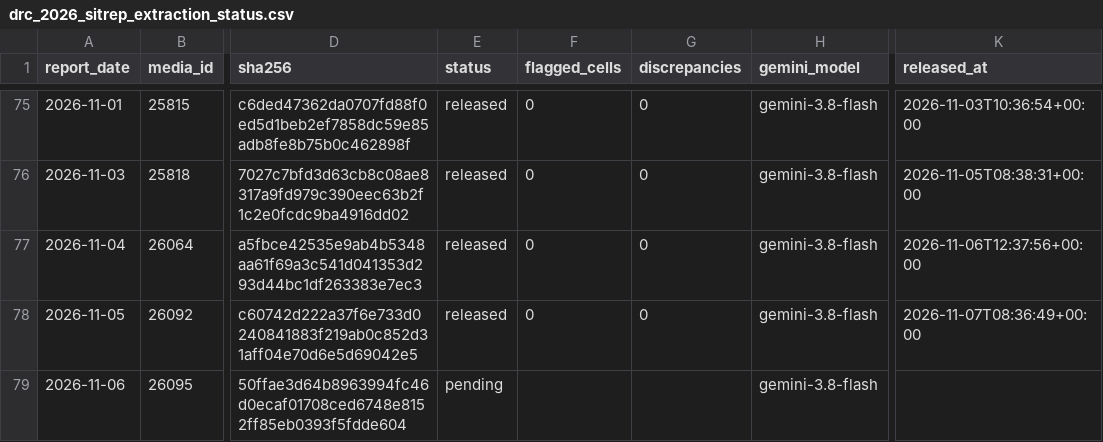
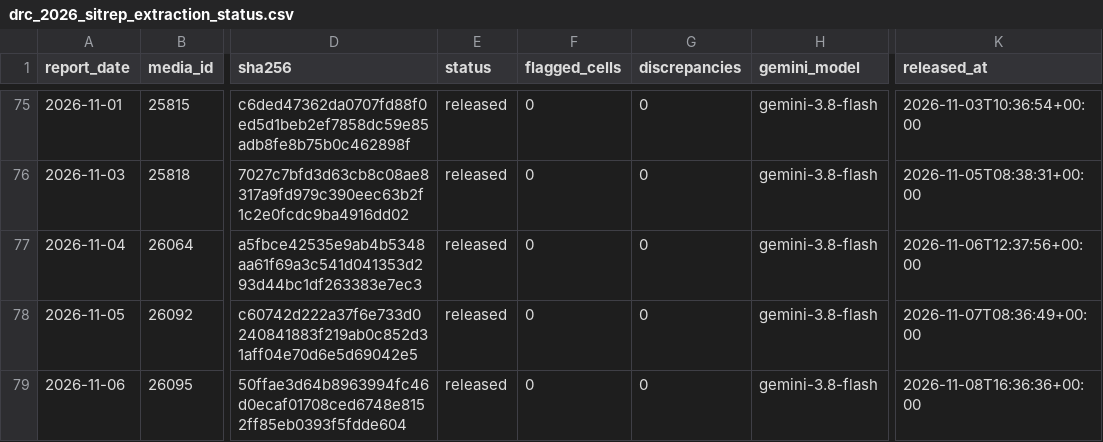
Before and after one commit to ONEcampaign/ebola-2026-outbreak, a CSV file: data/processed/drc_2026_sitrep_extraction_status.csv, drawn as a sheet; only a part is shown, gaps mark what is left out; the diff names each change by its address in the sheet, - before the commit and + after, or states it on an @@ line.

```diff
--- a/data/processed/drc_2026_sitrep_extraction_status.csv
+++ b/data/processed/drc_2026_sitrep_extraction_status.csv
-E79 (status): pending
+E79 (status): released
-F79 (flagged_cells): (empty)
+F79 (flagged_cells): 0
-G79 (discrepancies): (empty)
+G79 (discrepancies): 0
-K79 (released_at): (empty)
+K79 (released_at): 2026-11-08T16:36:36+00:00
```
Also changed, not shown: data/processed/drc_2026_sitrep_headline.csv, 1 other file.
